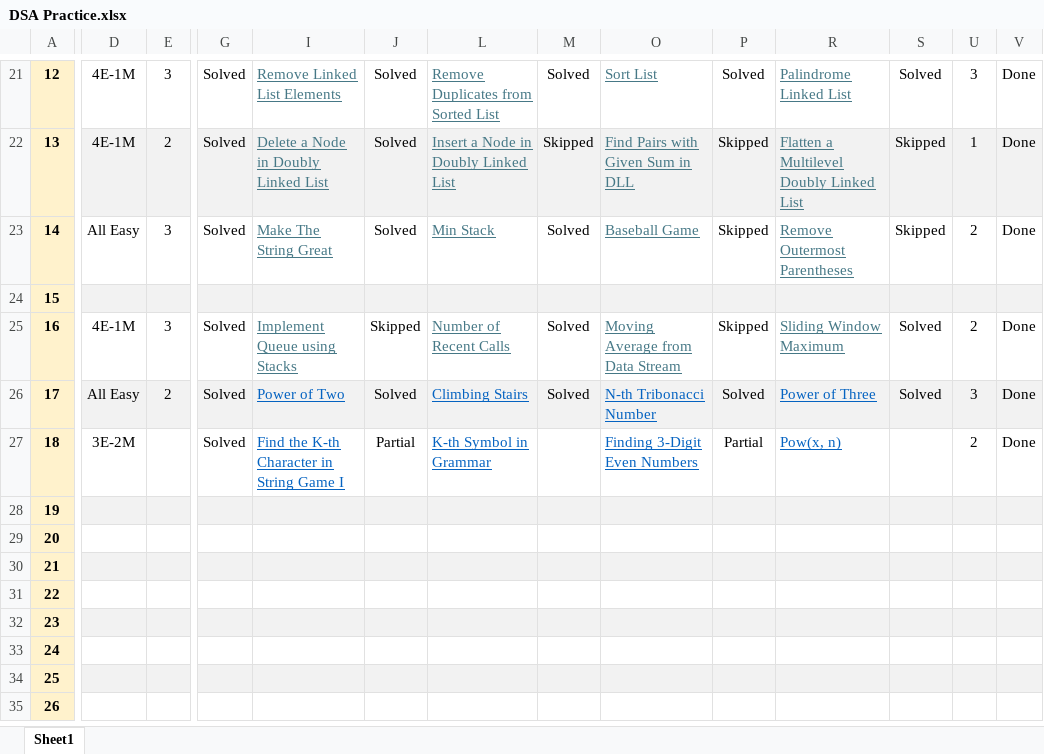
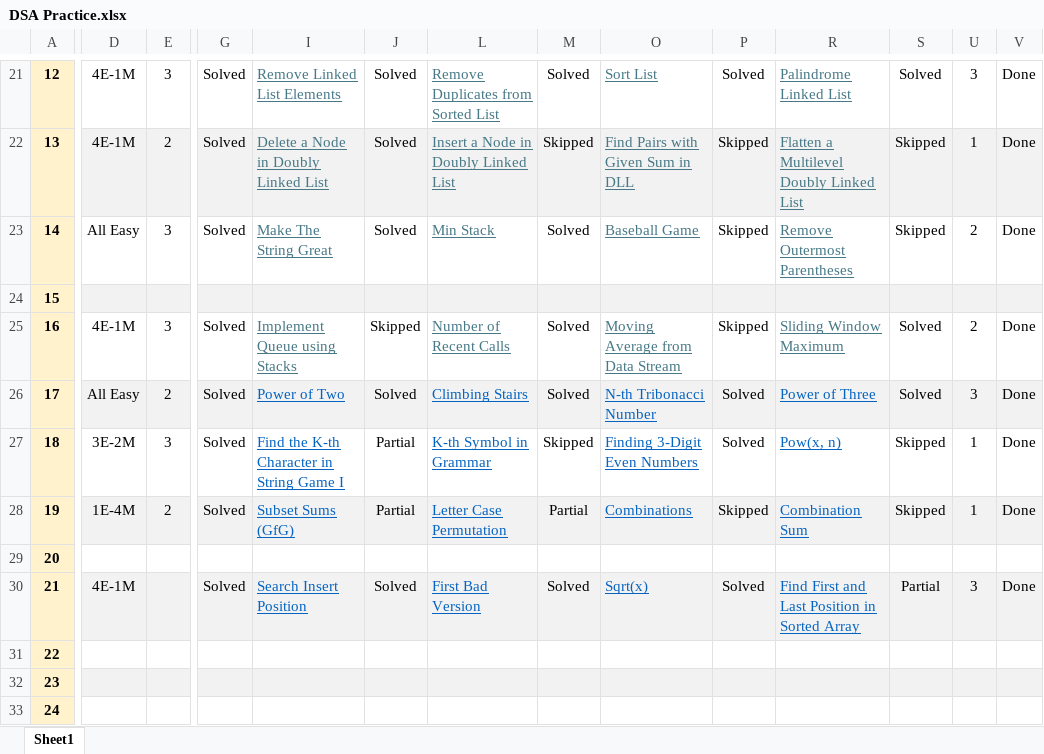
Before and after one commit to vichara-dushyant/Data-Structures-Algorithms, an Excel workbook: DSA Practice.xlsx, sheet Sheet1, drawn as a sheet; only a part is shown, gaps mark what is left out; the shorter side is filled out with more unchanged rows; values as stored, in another font and other column widths than the file's, no borders; conditional formats not drawn; the diff covers the shown part only; the diff names each change by its address in the sheet, - before the commit and + after, or states it on an @@ line.

Commit message:
Recursion and backtracking logic across notebooks and add binary search practice file

```diff
--- a/DSA Practice.xlsx (sheet Sheet1)
+++ b/DSA Practice.xlsx (sheet Sheet1)
-E27: (empty)
+E27: 3
-M27: (empty)
+M27: Skipped
-P27: Partial
+P27: Solved
-S27:S28: (empty)
+S27:S28: Skipped
-U27: 2
+U27: 1
-D28: (empty)
+D28: 1E-4M
-E28: (empty)
+E28: 2
-G28: (empty)
+G28: Solved
-I28: (empty)
+I28: Subset Sums (GfG)
-J28: (empty)
+J28: Partial
-L28: (empty)
+L28: Letter Case Permutation
-M28: (empty)
+M28: Partial
-O28: (empty)
+O28: Combinations
-P28: (empty)
+P28: Skipped
-R28: (empty)
+R28: Combination Sum
-U28: (empty)
+U28: 1
-V28: (empty)
+V28: Done
-D30: (empty)
+D30: 4E-1M
-G30: (empty)
+G30: Solved
-I30: (empty)
+I30: Search Insert Position
-J30: (empty)
+J30: Solved
-L30: (empty)
+L30: First Bad Version
-M30: (empty)
+M30: Solved
-O30: (empty)
+O30: Sqrt(x)
-P30: (empty)
+P30: Solved
-R30: (empty)
+R30: Find First and Last Position in Sorted Array
-S30: (empty)
+S30: Partial
-U30: (empty)
+U30: 3
-V30: (empty)
+V30: Done
```
Also changed, not shown: 7 edited cells and cell formats elsewhere in this sheet, hidden cells, 3 other files.
